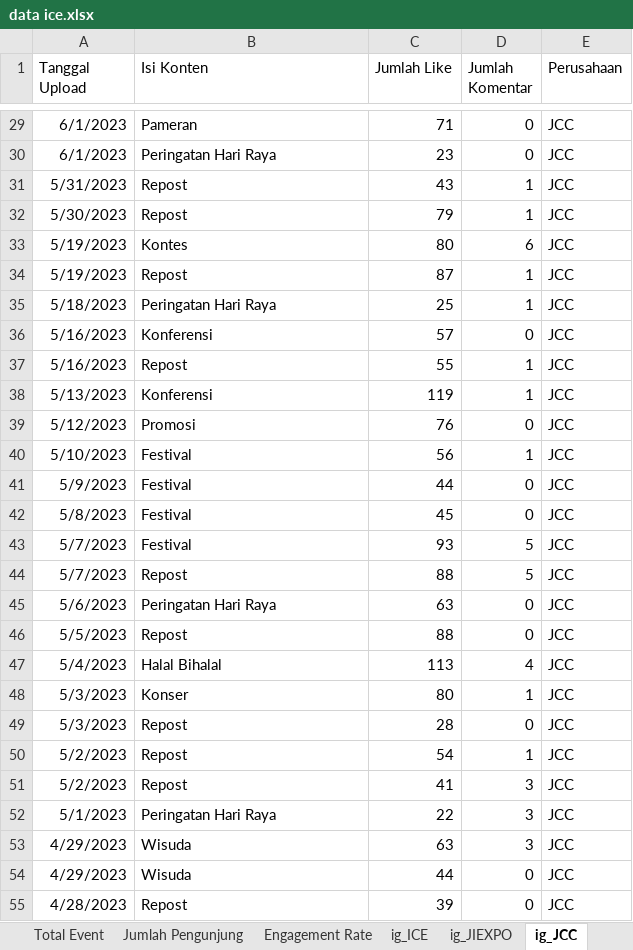
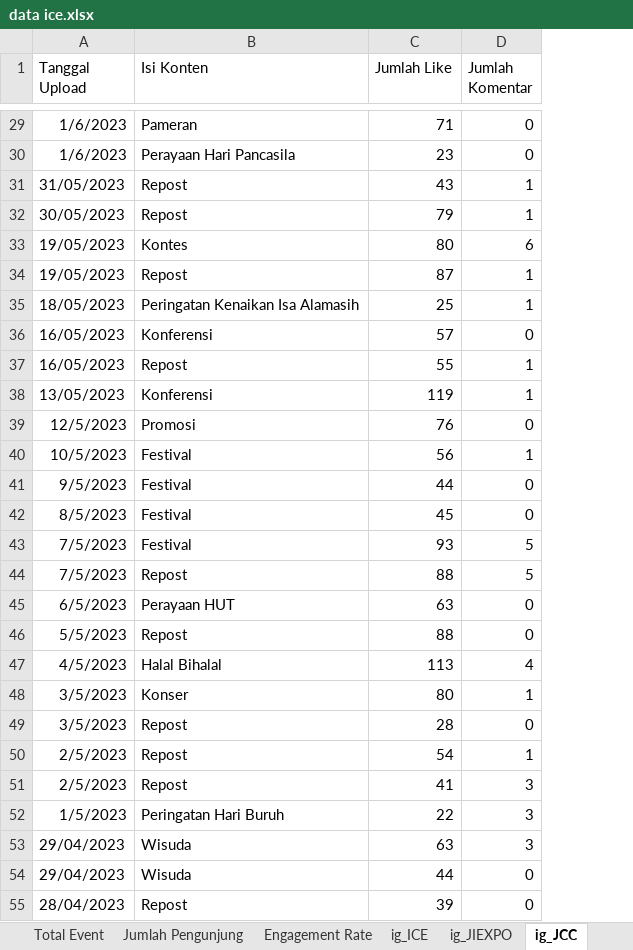
Before and after one commit to agatha-chrisantya/ice, an Excel workbook: data ice.xlsx, sheet ig_JCC, drawn as a sheet; only a part is shown, gaps mark what is left out; values as stored, in another font and other column widths than the file's, no borders; the diff covers the shown part only; the diff names each change by its address in the sheet, - before the commit and + after, or states it on an @@ line.

Commit message:
Add files via upload

```diff
--- a/data ice.xlsx (sheet ig_JCC)
+++ b/data ice.xlsx (sheet ig_JCC)
-column E (Perusahaan), rows 29-55: all JCC
-A29:A30 (Tanggal Upload): 6/1/2023
+A29:A30 (Tanggal Upload): 1/6/2023
-B30 (Isi Konten): Peringatan Hari Raya
+B30 (Isi Konten): Perayaan Hari Pancasila
-A31 (Tanggal Upload): 5/31/2023
+A31 (Tanggal Upload): 31/05/2023
-A32 (Tanggal Upload): 5/30/2023
+A32 (Tanggal Upload): 30/05/2023
-A33:A34 (Tanggal Upload): 5/19/2023
+A33:A34 (Tanggal Upload): 19/05/2023
-A35 (Tanggal Upload): 5/18/2023
+A35 (Tanggal Upload): 18/05/2023
-B35 (Isi Konten): Peringatan Hari Raya
+B35 (Isi Konten): Peringatan Kenaikan Isa Alamasih
-A36:A37 (Tanggal Upload): 5/16/2023
+A36:A37 (Tanggal Upload): 16/05/2023
-A38 (Tanggal Upload): 5/13/2023
+A38 (Tanggal Upload): 13/05/2023
-A39 (Tanggal Upload): 5/12/2023
+A39 (Tanggal Upload): 12/5/2023
-A40 (Tanggal Upload): 5/10/2023
+A40 (Tanggal Upload): 10/5/2023
-A41 (Tanggal Upload): 5/9/2023
+A41 (Tanggal Upload): 9/5/2023
-A42 (Tanggal Upload): 5/8/2023
+A42 (Tanggal Upload): 8/5/2023
-A43:A44 (Tanggal Upload): 5/7/2023
+A43:A44 (Tanggal Upload): 7/5/2023
-A45 (Tanggal Upload): 5/6/2023
+A45 (Tanggal Upload): 6/5/2023
-B45 (Isi Konten): Peringatan Hari Raya
+B45 (Isi Konten): Perayaan HUT
-A47 (Tanggal Upload): 5/4/2023
+A47 (Tanggal Upload): 4/5/2023
-A48:A49 (Tanggal Upload): 5/3/2023
+A48:A49 (Tanggal Upload): 3/5/2023
-A50:A51 (Tanggal Upload): 5/2/2023
+A50:A51 (Tanggal Upload): 2/5/2023
-A52 (Tanggal Upload): 5/1/2023
+A52 (Tanggal Upload): 1/5/2023
-B52 (Isi Konten): Peringatan Hari Raya
+B52 (Isi Konten): Peringatan Hari Buruh
-A53:A54 (Tanggal Upload): 4/29/2023
+A53:A54 (Tanggal Upload): 29/04/2023
-A55 (Tanggal Upload): 4/28/2023
+A55 (Tanggal Upload): 28/04/2023
```
Also changed, not shown: 112 edited cells elsewhere in this sheet, sheet ig_ICE, sheet ig_JIEXPO.
